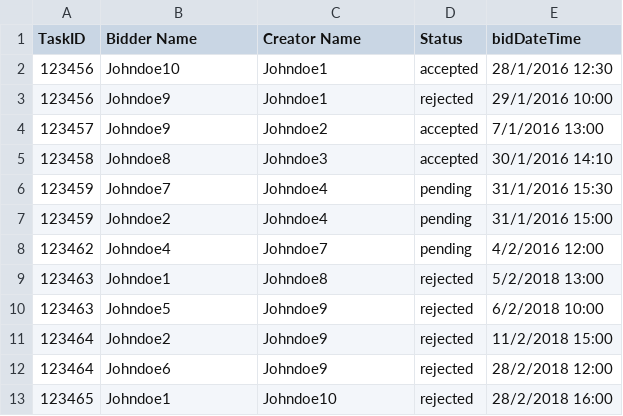
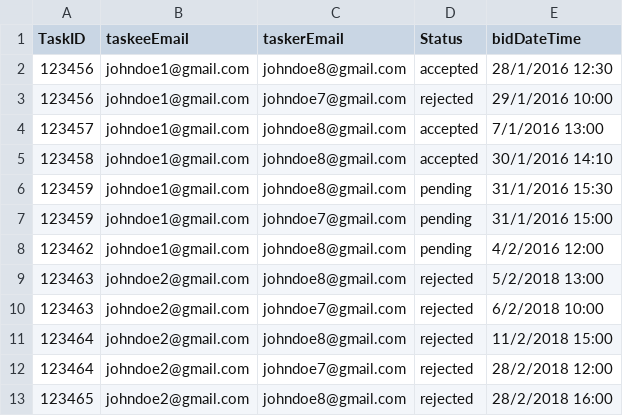
Before and after one commit to lawwman/TaskRunner, a CSV file: sql/setup/data/bids.csv, drawn as a sheet.

```diff
--- a/sql/setup/data/bids.csv
+++ b/sql/setup/data/bids.csv
@@ -1,13 +1,13 @@
-TaskID,Bidder Name,Creator Name,Status,bidDateTime
-123456,Johndoe10,Johndoe1,accepted,28/1/2016 12:30
-123456,Johndoe9,Johndoe1,rejected,29/1/2016 10:00
-123457,Johndoe9,Johndoe2,accepted,7/1/2016 13:00
-123458,Johndoe8,Johndoe3,accepted,30/1/2016 14:10
-123459,Johndoe7,Johndoe4,pending,31/1/2016 15:30
-123459,Johndoe2,Johndoe4,pending,31/1/2016 15:00
-123462,Johndoe4,Johndoe7,pending,4/2/2016 12:00
-123463,Johndoe1,Johndoe8,rejected,5/2/2018 13:00
-123463,Johndoe5,Johndoe9,rejected,6/2/2018 10:00
-123464,Johndoe2,Johndoe9,rejected,11/2/2018 15:00
-123464,Johndoe6,Johndoe9,rejected,28/2/2018 12:00
-123465,Johndoe1,Johndoe10,rejected,28/2/2018 16:00
+TaskID,taskeeEmail,taskerEmail,Status,bidDateTime
+123456,johndoe1@gmail.com,johndoe8@gmail.com,accepted,28/1/2016 12:30
+123456,johndoe1@gmail.com,johndoe7@gmail.com,rejected,29/1/2016 10:00
+123457,johndoe1@gmail.com,johndoe8@gmail.com,accepted,7/1/2016 13:00
+123458,johndoe1@gmail.com,johndoe8@gmail.com,accepted,30/1/2016 14:10
+123459,johndoe1@gmail.com,johndoe8@gmail.com,pending,31/1/2016 15:30
+123459,johndoe1@gmail.com,johndoe7@gmail.com,pending,31/1/2016 15:00
+123462,johndoe1@gmail.com,johndoe8@gmail.com,pending,4/2/2016 12:00
+123463,johndoe2@gmail.com,johndoe8@gmail.com,rejected,5/2/2018 13:00
+123463,johndoe2@gmail.com,johndoe7@gmail.com,rejected,6/2/2018 10:00
+123464,johndoe2@gmail.com,johndoe8@gmail.com,rejected,11/2/2018 15:00
+123464,johndoe2@gmail.com,johndoe7@gmail.com,rejected,28/2/2018 12:00
+123465,johndoe2@gmail.com,johndoe8@gmail.com,rejected,28/2/2018 16:00
```
Also changed, not shown: sql/setup/data/tasks.csv, 5 other files.
